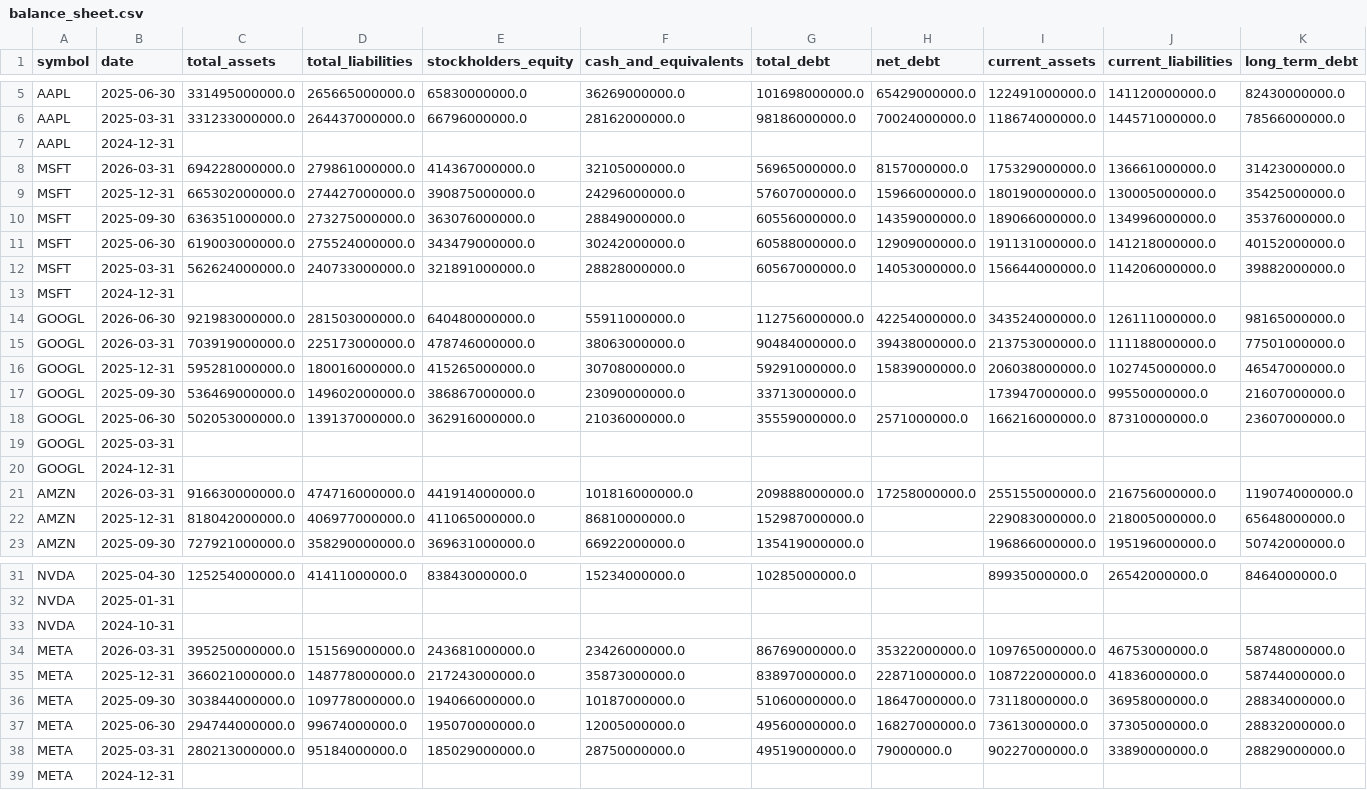
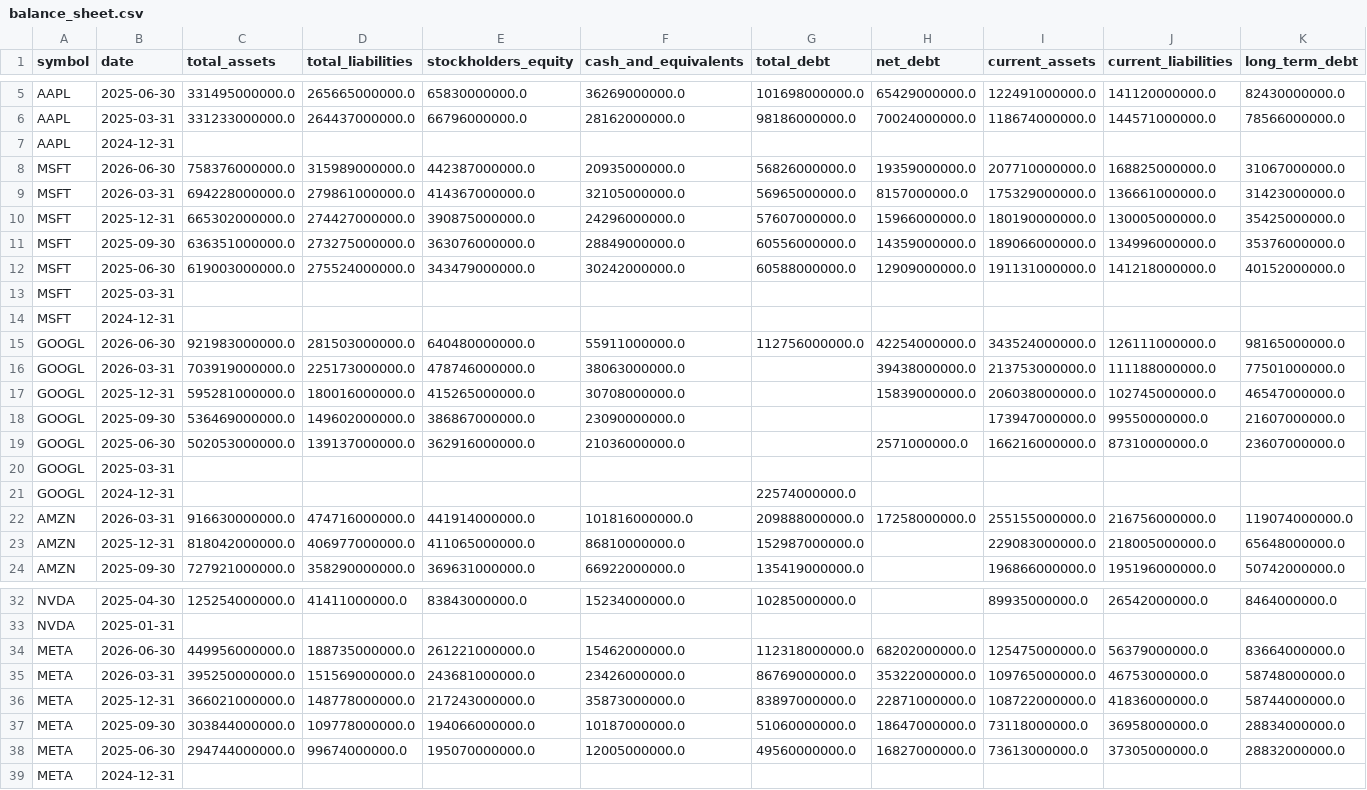
Before and after one commit to altonbot42/magnificent7-dashboard, a CSV file: data/csv/balance_sheet.csv, drawn as a sheet; only a part is shown, gaps mark what is left out; removed rows and columns are numbered as before the commit, all else as after; rows hold the shown columns only; the diff names each change by its address in the sheet, - before the commit and + after, or states it on an @@ line.

```diff
--- a/data/csv/balance_sheet.csv
+++ b/data/csv/balance_sheet.csv
+row 8: MSFT | 2026-06-30 | 758376000000.0 | 315989000000.0 | 442387000000.0 | 20935000000.0 | 56826000000.0 | 19359000000.0 | 207710000000.0 | 168825000000.0 | 31067000000.0
-row 12: MSFT | 2025-03-31 | 562624000000.0 | 240733000000.0 | 321891000000.0 | 28828000000.0 | 60567000000.0 | 14053000000.0 | 156644000000.0 | 114206000000.0 | 39882000000.0
+row 13: MSFT | 2025-03-31
-G16 (total_debt): 90484000000.0
+G16 (total_debt): (empty)
-G17 (total_debt): 59291000000.0
+G17 (total_debt): (empty)
-G18 (total_debt): 33713000000.0
+G18 (total_debt): (empty)
-G19 (total_debt): 35559000000.0
+G19 (total_debt): (empty)
-G21 (total_debt): (empty)
+G21 (total_debt): 22574000000.0
-row 33: NVDA | 2024-10-31
+row 34: META | 2026-06-30 | 449956000000.0 | 188735000000.0 | 261221000000.0 | 15462000000.0 | 112318000000.0 | 68202000000.0 | 125475000000.0 | 56379000000.0 | 83664000000.0
-row 38: META | 2025-03-31 | 280213000000.0 | 95184000000.0 | 185029000000.0 | 28750000000.0 | 49519000000.0 | 79000000.0 | 90227000000.0 | 33890000000.0 | 28829000000.0
```
Also changed, not shown: data/csv/income_statement.csv, data/csv/ratios.csv.
